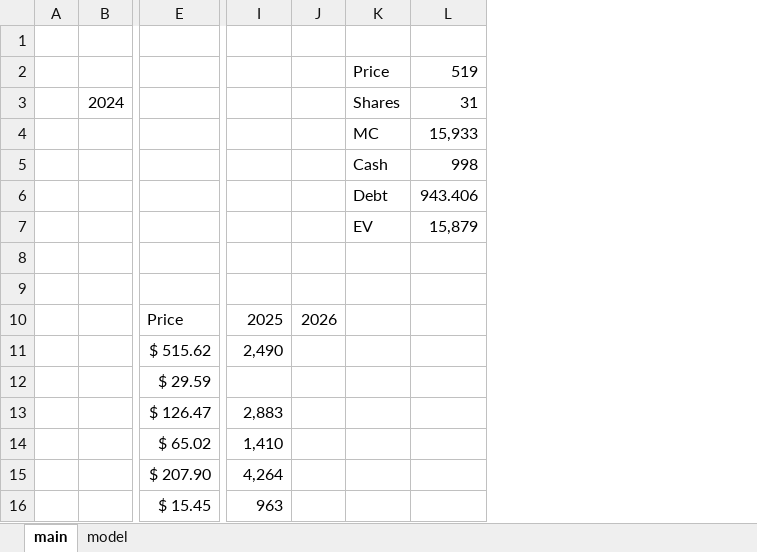
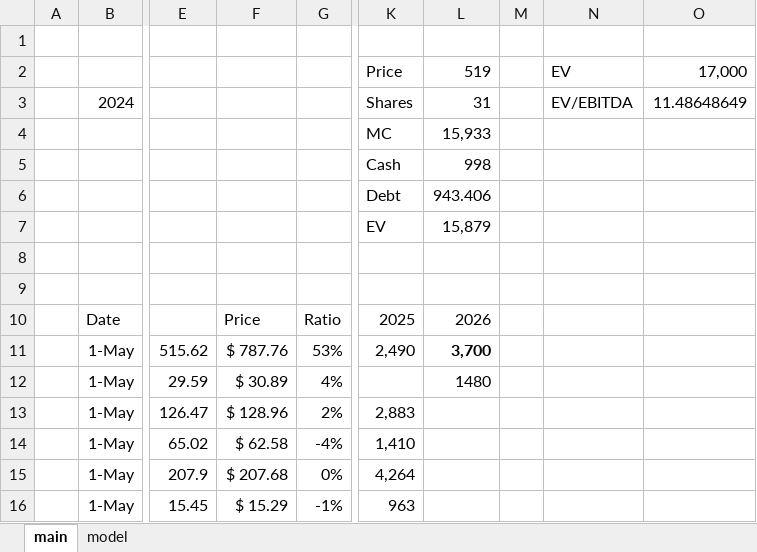
Before and after one commit to SBClemente/Finance, an Excel workbook: Stocks/STRL.xlsx, sheet main, drawn as a sheet; only a part is shown, gaps mark what is left out; values as stored, in another font and other column widths than the file's, no borders; removed rows and columns are numbered as before the commit, all else as after; the diff names each change by its address in the sheet, - before the commit and + after, or states it on an @@ line.

Commit message:
PRIM / NEA / STRL

```diff
--- a/Stocks/STRL.xlsx (sheet main)
+++ b/Stocks/STRL.xlsx (sheet main)
-column B, row 3: 2024
+column B, rows 3-16: 2024 |  |  |  |  |  |  | Date | 1-May | 1-May | 1-May | 1-May | 1-May | 1-May
-column E, rows 10-16: Price | $ 515.62 | $ 29.59 | $ 126.47 | $ 65.02 | $ 207.90 | $ 15.45
+column E, rows 11-16: 515.62 | 29.59 | 126.47 | 65.02 | 207.9 | 15.45
+column F, rows 10-16: Price | $ 787.76 | $ 30.89 | $ 128.96 | $ 62.58 | $ 207.68 | $ 15.29
+column G, rows 10-16: Ratio | 53% | 4% | 2% | -4% | 0% | -1%
-column J, row 10: 2026
-column K, rows 2-7: Price | Shares | MC | Cash | Debt | EV
+column M, empty
+column N, rows 2-3: EV | EV/EBITDA
+column O, rows 2-3: 17,000 | 11.48648649
-K2: (empty)
+K2: Price
-K3: (empty)
+K3: Shares
-K4: (empty)
+K4: MC
-K5: (empty)
+K5: Cash
-K6: (empty)
+K6: Debt
-K7: (empty)
+K7: EV
-L10: (empty)
+L10: 2026
-L11: (empty)
+L11: 3,700
-L12: (empty)
+L12: 1480
```
Also changed, not shown: formulas that keep their value, 3 other files.
